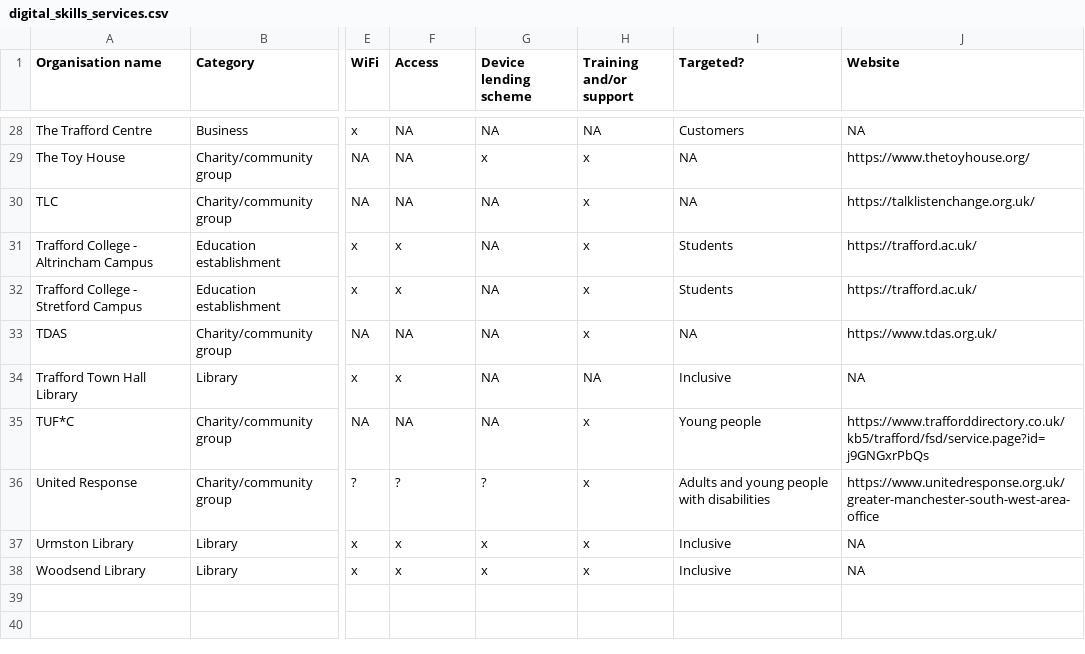
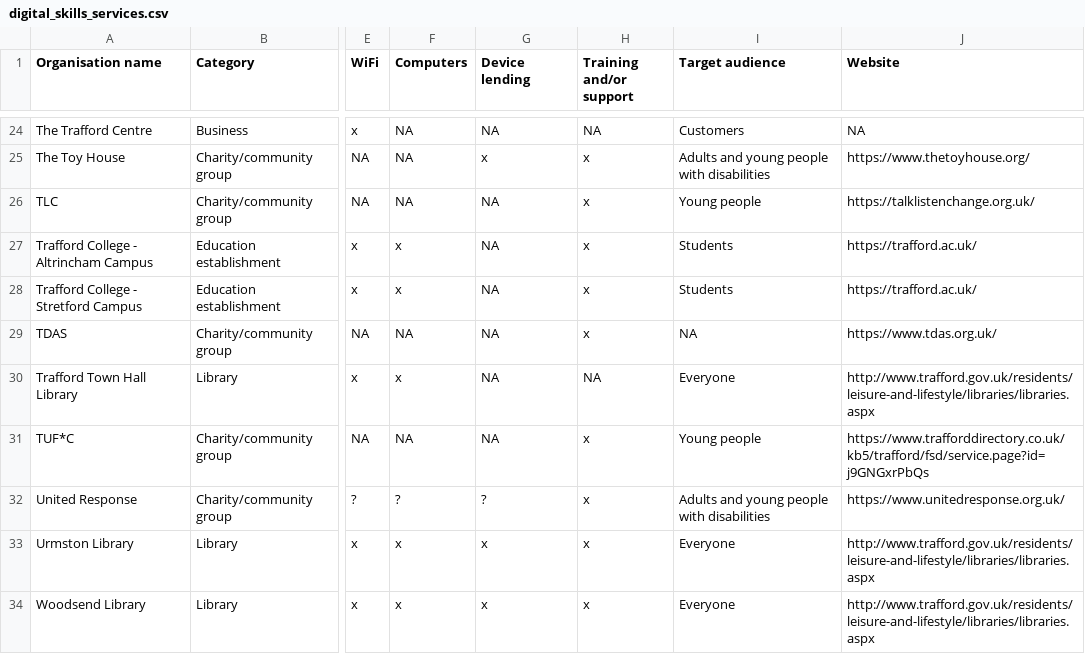
Before and after one commit to traffordDataLab/maps, a CSV file: digital_skills/data/digital_skills_services.csv, drawn as a sheet; only a part is shown, gaps mark what is left out; addresses are those after the commit; the diff covers the shown part only; the diff names each change by its address in the sheet, - before the commit and + after, or states it on an @@ line.

Commit message:
Data and categories updated

```diff
--- a/digital_skills/data/digital_skills_services.csv
+++ b/digital_skills/data/digital_skills_services.csv
-F1: Access
+F1: Computers
-G1: Device lending scheme
+G1: Device lending
-I1: Targeted?
+I1: Target audience
-I25 (Target audience): NA
+I25 (Target audience): Adults and young people with disabilities
-I26 (Target audience): NA
+I26 (Target audience): Young people
-I30 (Target audience): Inclusive
+I30 (Target audience): Everyone
-J30 (Website): NA
+J30 (Website): http://www.trafford.gov.uk/residents/leisure-and-lifestyle/libraries/libraries.aspx
-J32 (Website): https://www.unitedresponse.org.uk/greater-manchester-south-west-area-office
+J32 (Website): https://www.unitedresponse.org.uk/
-I33:I34 (Target audience): Inclusive
+I33:I34 (Target audience): Everyone
-J33:J34 (Website): NA
+J33:J34 (Website): http://www.trafford.gov.uk/residents/leisure-and-lifestyle/libraries/libraries.aspx
```
Also changed, not shown: 1 added row, 5 removed rows and 28 edited cells elsewhere in this file, 4 other files.
